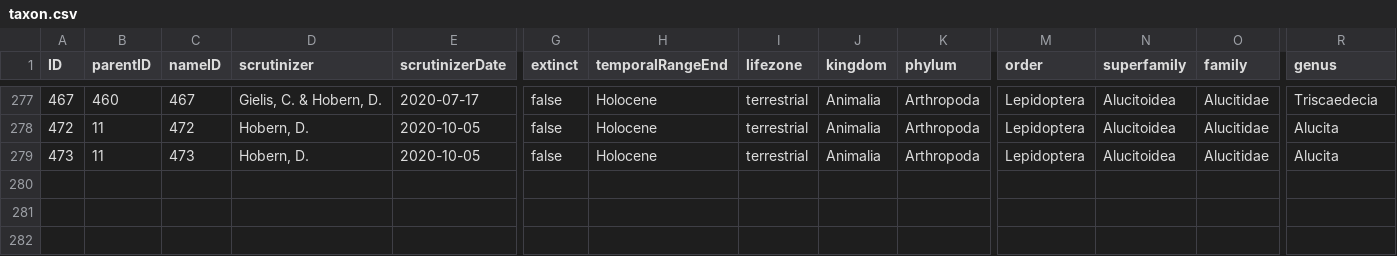
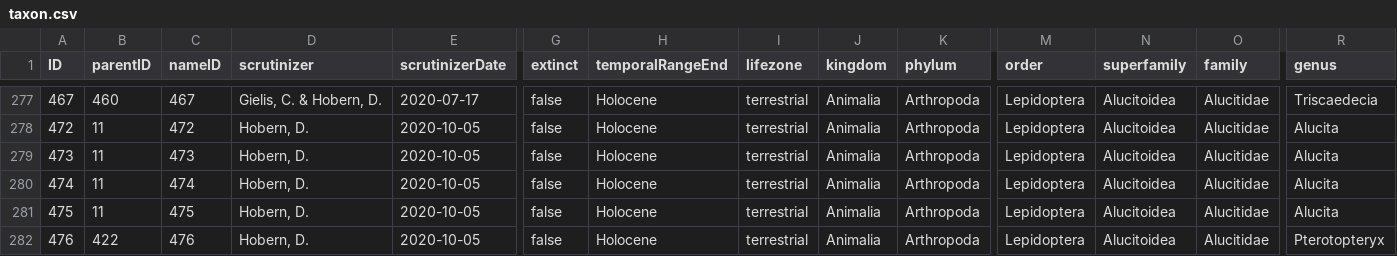
Before and after one commit to dhobern/alucitoidea, a CSV file: coldp/data/taxon.csv, drawn as a sheet; only a part is shown, gaps mark what is left out; rows hold the shown columns only; the diff names each change by its address in the sheet, - before the commit and + after, or states it on an @@ line.

```diff
--- a/coldp/data/taxon.csv
+++ b/coldp/data/taxon.csv
+row 280: 474 | 11 | 474 | Hobern, D. | 2020-10-05 | false | Holocene | terrestrial | Animalia | Arthropoda | Lepidoptera | Alucitoidea | Alucitidae | Alucita
+row 281: 475 | 11 | 475 | Hobern, D. | 2020-10-05 | false | Holocene | terrestrial | Animalia | Arthropoda | Lepidoptera | Alucitoidea | Alucitidae | Alucita
+row 282: 476 | 422 | 476 | Hobern, D. | 2020-10-05 | false | Holocene | terrestrial | Animalia | Arthropoda | Lepidoptera | Alucitoidea | Alucitidae | Pterotopteryx
```
Also changed, not shown: coldp/data/distribution.csv, coldp/data/name.csv, 4 other files.
